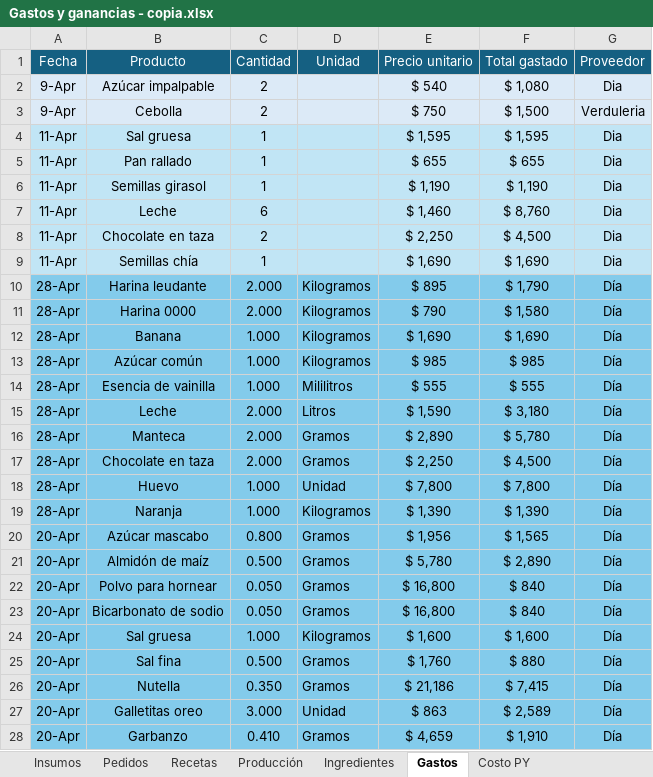
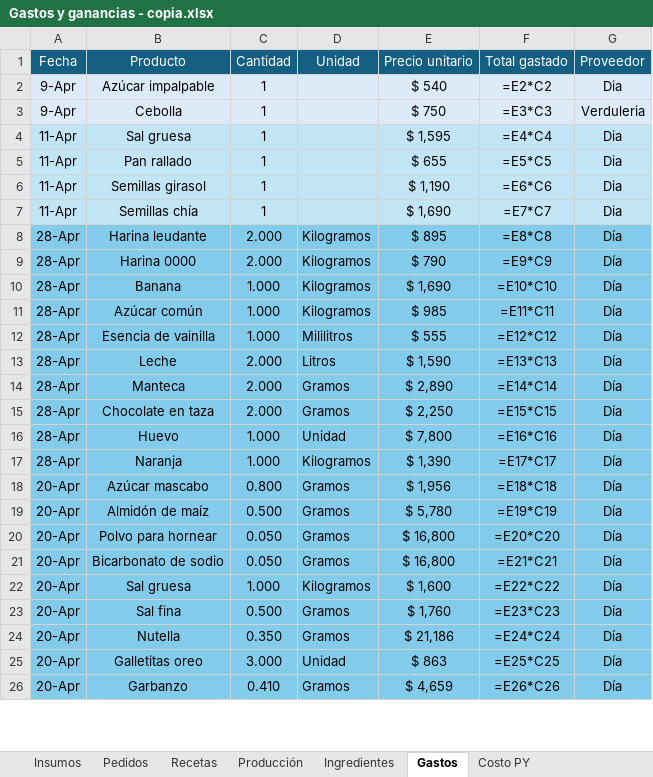
Before and after one commit to AgustinaNunez98/control-ventas-stock, an Excel workbook: Gastos y ganancias - copia.xlsx, sheet Gastos, drawn as a sheet; only a part is shown; values as stored, in another font and other column widths than the file's, no borders; formulas without a stored value are shown as written; removed rows and columns are numbered as before the commit, all else as after; the diff covers the shown part only; the diff names each change by its address in the sheet, - before the commit and + after, or states it on an @@ line.

```diff
--- a/Gastos y ganancias - copia.xlsx (sheet Gastos)
+++ b/Gastos y ganancias - copia.xlsx (sheet Gastos)
-C2:C3 (Cantidad): 2
+C2:C3 (Cantidad): 1
-F2 (Total gastado): $ 1,080
+F2 (Total gastado): =E2*C2
-F3 (Total gastado): $ 1,500
+F3 (Total gastado): =E3*C3
-F4 (Total gastado): $ 1,595
+F4 (Total gastado): =E4*C4
-F5 (Total gastado): $ 655
+F5 (Total gastado): =E5*C5
-F6 (Total gastado): $ 1,190
+F6 (Total gastado): =E6*C6
-row 7: 11-Apr | Leche | 6 |  | $ 1,460 | $ 8,760 | Dia
-row 8: 11-Apr | Chocolate en taza | 2 |  | $ 2,250 | $ 4,500 | Dia
-F7 (Total gastado): $ 1,690
+F7 (Total gastado): =E7*C7
-F8 (Total gastado): $ 1,790
+F8 (Total gastado): =E8*C8
-F9 (Total gastado): $ 1,580
+F9 (Total gastado): =E9*C9
-F10 (Total gastado): $ 1,690
+F10 (Total gastado): =E10*C10
-F11 (Total gastado): $ 985
+F11 (Total gastado): =E11*C11
-F12 (Total gastado): $ 555
+F12 (Total gastado): =E12*C12
-F13 (Total gastado): $ 3,180
+F13 (Total gastado): =E13*C13
-F14 (Total gastado): $ 5,780
+F14 (Total gastado): =E14*C14
-F15 (Total gastado): $ 4,500
+F15 (Total gastado): =E15*C15
-F16 (Total gastado): $ 7,800
+F16 (Total gastado): =E16*C16
-F17 (Total gastado): $ 1,390
+F17 (Total gastado): =E17*C17
-F18 (Total gastado): $ 1,565
+F18 (Total gastado): =E18*C18
-F19 (Total gastado): $ 2,890
+F19 (Total gastado): =E19*C19
-F20 (Total gastado): $ 840
+F20 (Total gastado): =E20*C20
-F21 (Total gastado): $ 840
+F21 (Total gastado): =E21*C21
-F22 (Total gastado): $ 1,600
+F22 (Total gastado): =E22*C22
-F23 (Total gastado): $ 880
+F23 (Total gastado): =E23*C23
-F24 (Total gastado): $ 7,415
+F24 (Total gastado): =E24*C24
-F25 (Total gastado): $ 2,589
+F25 (Total gastado): =E25*C25
-F26 (Total gastado): $ 1,910
+F26 (Total gastado): =E26*C26
```
Also changed, not shown: 1 removed row and 16 edited cells elsewhere in this sheet, sheet Recetas, sheet Movimientos, sheet Recetas Costeadas, sheet Ingredientes, sheet Costo PY, sheet Insumos, 3 more sheets, formulas that keep their value, 1 other file.
